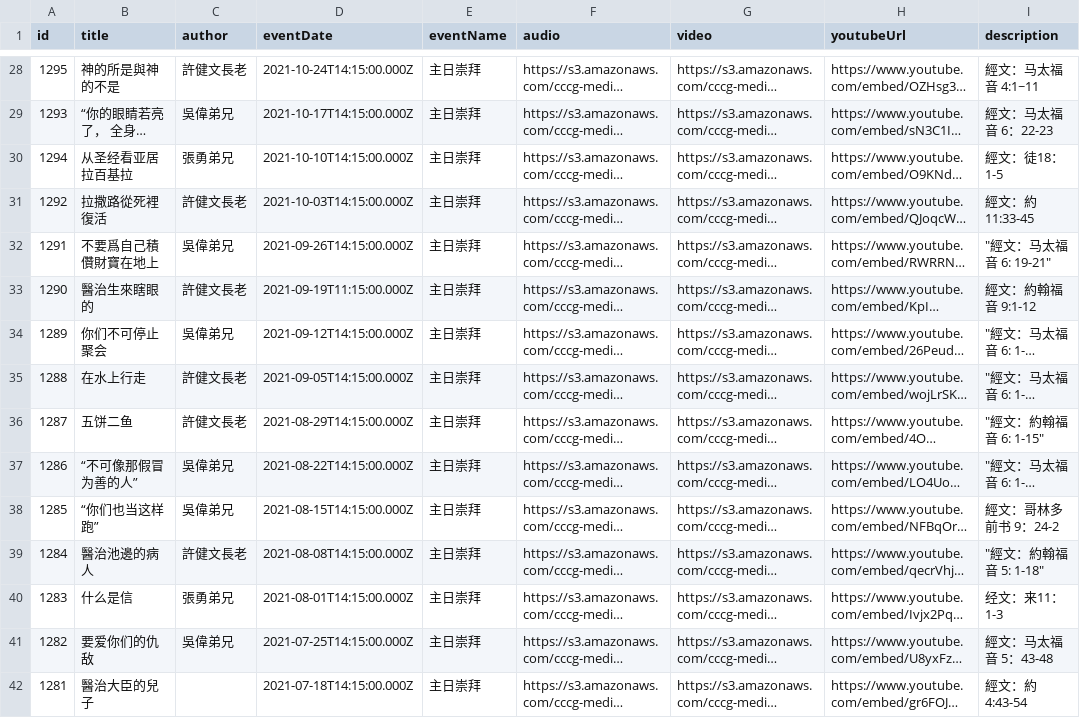
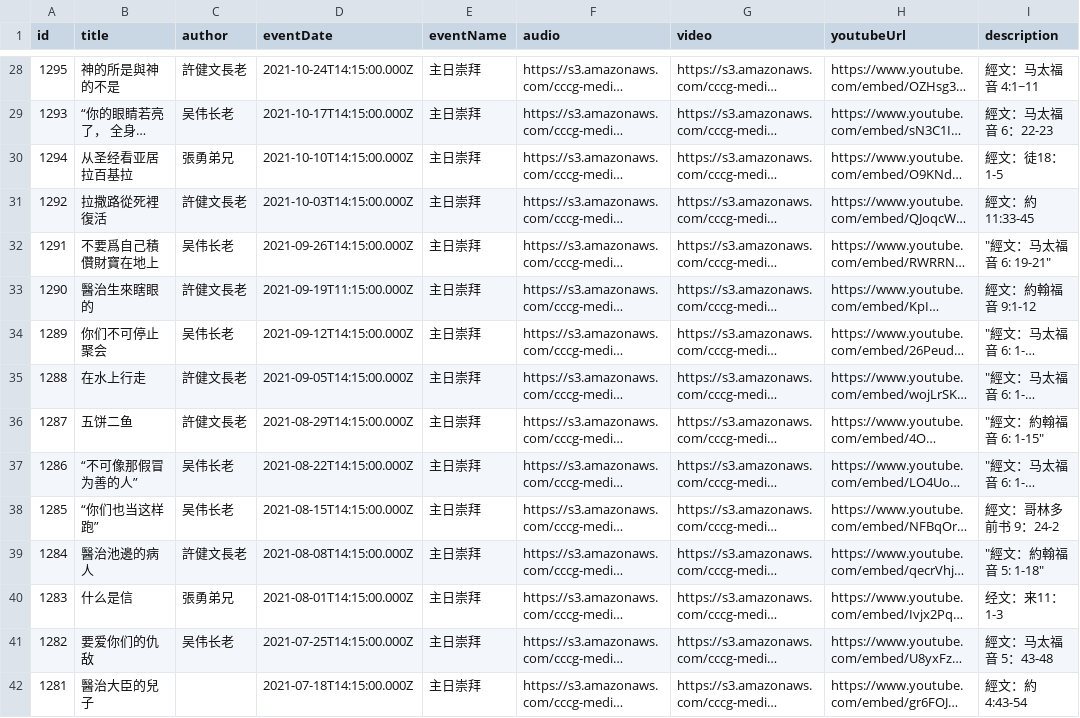
Before and after one commit to vcfvct/cccg-sermon, a CSV file: public/sermons.csv, drawn as a sheet; only a part is shown, gaps mark what is left out; long unchanged cells end in …; the diff covers the shown part only; the diff names each change by its address in the sheet, - before the commit and + after, or states it on an @@ line.

```diff
--- a/public/sermons.csv
+++ b/public/sermons.csv
-C29 (author): 吳偉弟兄
+C29 (author): 吴伟长老
-C32 (author): 吳偉弟兄
+C32 (author): 吴伟长老
-C34 (author): 吳偉弟兄
+C34 (author): 吴伟长老
-C37:C38 (author): 吳偉弟兄
+C37:C38 (author): 吴伟长老
-C41 (author): 吳偉弟兄
+C41 (author): 吴伟长老
```
Also changed, not shown: 89 edited cells elsewhere in this file, 23 other files.
